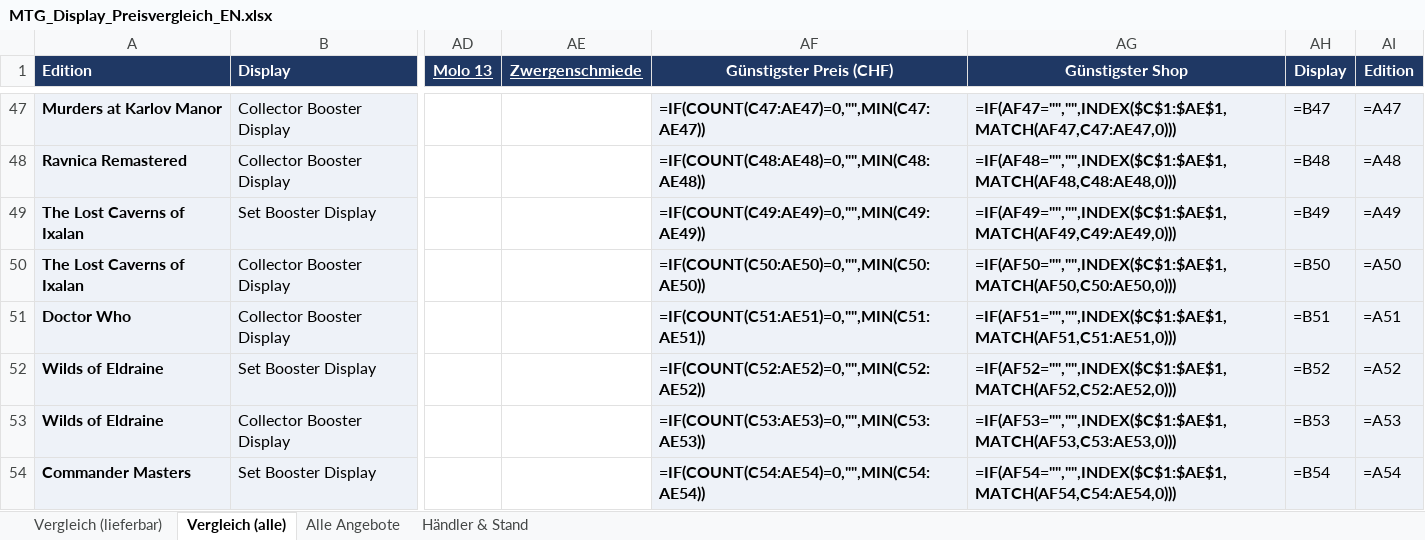
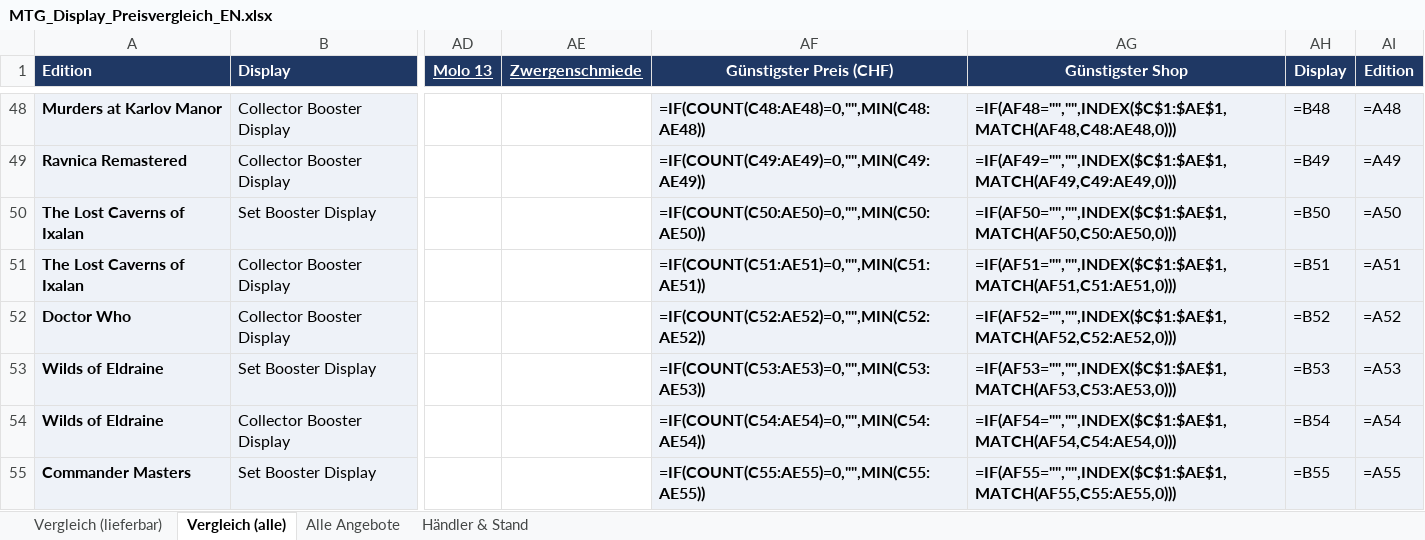
Before and after one commit to BEAR1nc/deckarchiv, an Excel workbook: shopping/MTG_Display_Preisvergleich_EN.xlsx, sheet Vergleich (alle), drawn as a sheet; only a part is shown, gaps mark what is left out; values as stored, in another font and other column widths than the file's, no borders; formulas without a stored value are shown as written; conditional formats not drawn; addresses are those after the commit; the diff covers the shown part only; the diff names each change by its address in the sheet, - before the commit and + after, or states it on an @@ line.

```diff
--- a/shopping/MTG_Display_Preisvergleich_EN.xlsx (sheet Vergleich (alle))
+++ b/shopping/MTG_Display_Preisvergleich_EN.xlsx (sheet Vergleich (alle))
-AF48 (Günstigster Preis (CHF)): =IF(COUNT(C47:AE47)=0,"",MIN(C47:AE47))
+AF48 (Günstigster Preis (CHF)): =IF(COUNT(C48:AE48)=0,"",MIN(C48:AE48))
-AG48 (Günstigster Shop): =IF(AF47="","",INDEX($C$1:$AE$1,MATCH(AF47,C47:AE47,0)))
+AG48 (Günstigster Shop): =IF(AF48="","",INDEX($C$1:$AE$1,MATCH(AF48,C48:AE48,0)))
-AH48 (Display): =B47
+AH48 (Display): =B48
-AI48 (Edition): =A47
+AI48 (Edition): =A48
-AF49 (Günstigster Preis (CHF)): =IF(COUNT(C48:AE48)=0,"",MIN(C48:AE48))
+AF49 (Günstigster Preis (CHF)): =IF(COUNT(C49:AE49)=0,"",MIN(C49:AE49))
-AG49 (Günstigster Shop): =IF(AF48="","",INDEX($C$1:$AE$1,MATCH(AF48,C48:AE48,0)))
+AG49 (Günstigster Shop): =IF(AF49="","",INDEX($C$1:$AE$1,MATCH(AF49,C49:AE49,0)))
-AH49 (Display): =B48
+AH49 (Display): =B49
-AI49 (Edition): =A48
+AI49 (Edition): =A49
-AF50 (Günstigster Preis (CHF)): =IF(COUNT(C49:AE49)=0,"",MIN(C49:AE49))
+AF50 (Günstigster Preis (CHF)): =IF(COUNT(C50:AE50)=0,"",MIN(C50:AE50))
-AG50 (Günstigster Shop): =IF(AF49="","",INDEX($C$1:$AE$1,MATCH(AF49,C49:AE49,0)))
+AG50 (Günstigster Shop): =IF(AF50="","",INDEX($C$1:$AE$1,MATCH(AF50,C50:AE50,0)))
-AH50 (Display): =B49
+AH50 (Display): =B50
-AI50 (Edition): =A49
+AI50 (Edition): =A50
-AF51 (Günstigster Preis (CHF)): =IF(COUNT(C50:AE50)=0,"",MIN(C50:AE50))
+AF51 (Günstigster Preis (CHF)): =IF(COUNT(C51:AE51)=0,"",MIN(C51:AE51))
-AG51 (Günstigster Shop): =IF(AF50="","",INDEX($C$1:$AE$1,MATCH(AF50,C50:AE50,0)))
+AG51 (Günstigster Shop): =IF(AF51="","",INDEX($C$1:$AE$1,MATCH(AF51,C51:AE51,0)))
-AH51 (Display): =B50
+AH51 (Display): =B51
-AI51 (Edition): =A50
+AI51 (Edition): =A51
-AF52 (Günstigster Preis (CHF)): =IF(COUNT(C51:AE51)=0,"",MIN(C51:AE51))
+AF52 (Günstigster Preis (CHF)): =IF(COUNT(C52:AE52)=0,"",MIN(C52:AE52))
-AG52 (Günstigster Shop): =IF(AF51="","",INDEX($C$1:$AE$1,MATCH(AF51,C51:AE51,0)))
+AG52 (Günstigster Shop): =IF(AF52="","",INDEX($C$1:$AE$1,MATCH(AF52,C52:AE52,0)))
-AH52 (Display): =B51
+AH52 (Display): =B52
-AI52 (Edition): =A51
+AI52 (Edition): =A52
-AF53 (Günstigster Preis (CHF)): =IF(COUNT(C52:AE52)=0,"",MIN(C52:AE52))
+AF53 (Günstigster Preis (CHF)): =IF(COUNT(C53:AE53)=0,"",MIN(C53:AE53))
-AG53 (Günstigster Shop): =IF(AF52="","",INDEX($C$1:$AE$1,MATCH(AF52,C52:AE52,0)))
+AG53 (Günstigster Shop): =IF(AF53="","",INDEX($C$1:$AE$1,MATCH(AF53,C53:AE53,0)))
-AH53 (Display): =B52
+AH53 (Display): =B53
-AI53 (Edition): =A52
+AI53 (Edition): =A53
-AF54 (Günstigster Preis (CHF)): =IF(COUNT(C53:AE53)=0,"",MIN(C53:AE53))
+AF54 (Günstigster Preis (CHF)): =IF(COUNT(C54:AE54)=0,"",MIN(C54:AE54))
-AG54 (Günstigster Shop): =IF(AF53="","",INDEX($C$1:$AE$1,MATCH(AF53,C53:AE53,0)))
+AG54 (Günstigster Shop): =IF(AF54="","",INDEX($C$1:$AE$1,MATCH(AF54,C54:AE54,0)))
-AH54 (Display): =B53
+AH54 (Display): =B54
-AI54 (Edition): =A53
+AI54 (Edition): =A54
-AF55 (Günstigster Preis (CHF)): =IF(COUNT(C54:AE54)=0,"",MIN(C54:AE54))
+AF55 (Günstigster Preis (CHF)): =IF(COUNT(C55:AE55)=0,"",MIN(C55:AE55))
-AG55 (Günstigster Shop): =IF(AF54="","",INDEX($C$1:$AE$1,MATCH(AF54,C54:AE54,0)))
+AG55 (Günstigster Shop): =IF(AF55="","",INDEX($C$1:$AE$1,MATCH(AF55,C55:AE55,0)))
-AH55 (Display): =B54
+AH55 (Display): =B55
-AI55 (Edition): =A54
+AI55 (Edition): =A55
```
Also changed, not shown: 1 added row and 188 edited cells elsewhere in this sheet, sheet Vergleich (lieferbar), sheet Alle Angebote, sheet Händler & Stand, 2 other files.
